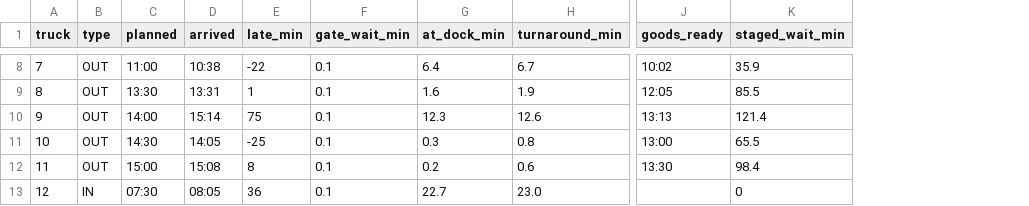
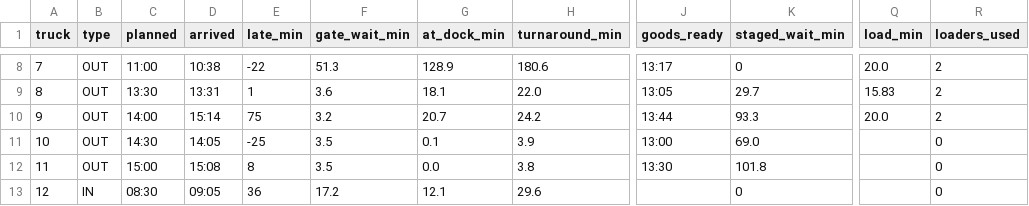
Before and after one commit to mxxham/visualization_simulation, a CSV file: out/trucks.csv, drawn as a sheet; only a part is shown, gaps mark what is left out; the diff covers the shown part only; the diff names each change by its address in the sheet, - before the commit and + after, or states it on an @@ line.

```diff
--- a/out/trucks.csv
+++ b/out/trucks.csv
+column Q (load_min), rows 8-10: 20.0 | 15.83 | 20.0
+column R (loaders_used), rows 8-13: 2 | 2 | 2 | 0 | 0 | 0
-F8 (gate_wait_min): 0.1
+F8 (gate_wait_min): 51.3
-G8 (at_dock_min): 6.4
+G8 (at_dock_min): 128.9
-H8 (turnaround_min): 6.7
+H8 (turnaround_min): 180.6
-J8 (goods_ready): 10:02
+J8 (goods_ready): 13:17
-K8 (staged_wait_min): 35.9
+K8 (staged_wait_min): 0
-F9 (gate_wait_min): 0.1
+F9 (gate_wait_min): 3.6
-G9 (at_dock_min): 1.6
+G9 (at_dock_min): 18.1
-H9 (turnaround_min): 1.9
+H9 (turnaround_min): 22.0
-J9 (goods_ready): 12:05
+J9 (goods_ready): 13:05
-K9 (staged_wait_min): 85.5
+K9 (staged_wait_min): 29.7
-F10 (gate_wait_min): 0.1
+F10 (gate_wait_min): 3.2
-G10 (at_dock_min): 12.3
+G10 (at_dock_min): 20.7
-H10 (turnaround_min): 12.6
+H10 (turnaround_min): 24.2
-J10 (goods_ready): 13:13
+J10 (goods_ready): 13:44
-K10 (staged_wait_min): 121.4
+K10 (staged_wait_min): 93.3
-F11:F12 (gate_wait_min): 0.1
+F11:F12 (gate_wait_min): 3.5
-G11 (at_dock_min): 0.3
+G11 (at_dock_min): 0.1
-H11 (turnaround_min): 0.8
+H11 (turnaround_min): 3.9
-K11 (staged_wait_min): 65.5
+K11 (staged_wait_min): 69.0
-G12 (at_dock_min): 0.2
+G12 (at_dock_min): 0.0
-H12 (turnaround_min): 0.6
+H12 (turnaround_min): 3.8
-K12 (staged_wait_min): 98.4
+K12 (staged_wait_min): 101.8
-C13 (planned): 07:30
+C13 (planned): 08:30
-D13 (arrived): 08:05
+D13 (arrived): 09:05
-F13 (gate_wait_min): 0.1
+F13 (gate_wait_min): 17.2
-G13 (at_dock_min): 22.7
+G13 (at_dock_min): 12.1
-H13 (turnaround_min): 23.0
+H13 (turnaround_min): 29.6
```
Also changed, not shown: 30 edited cells elsewhere in this file, 11 other files.
